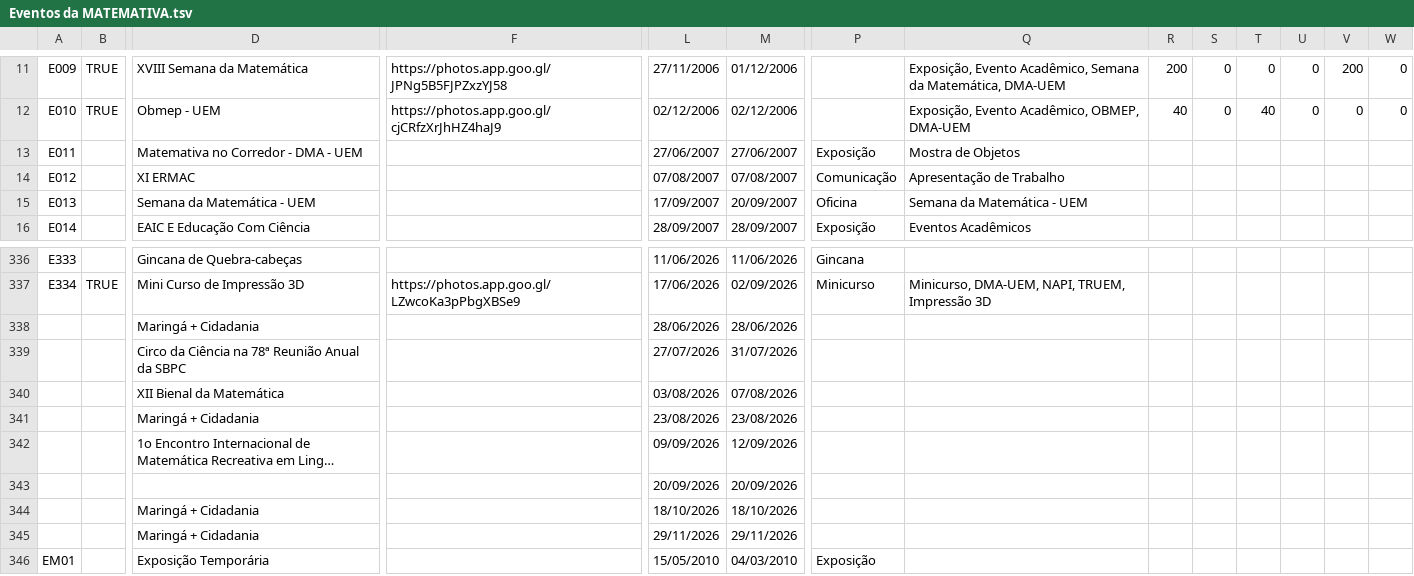
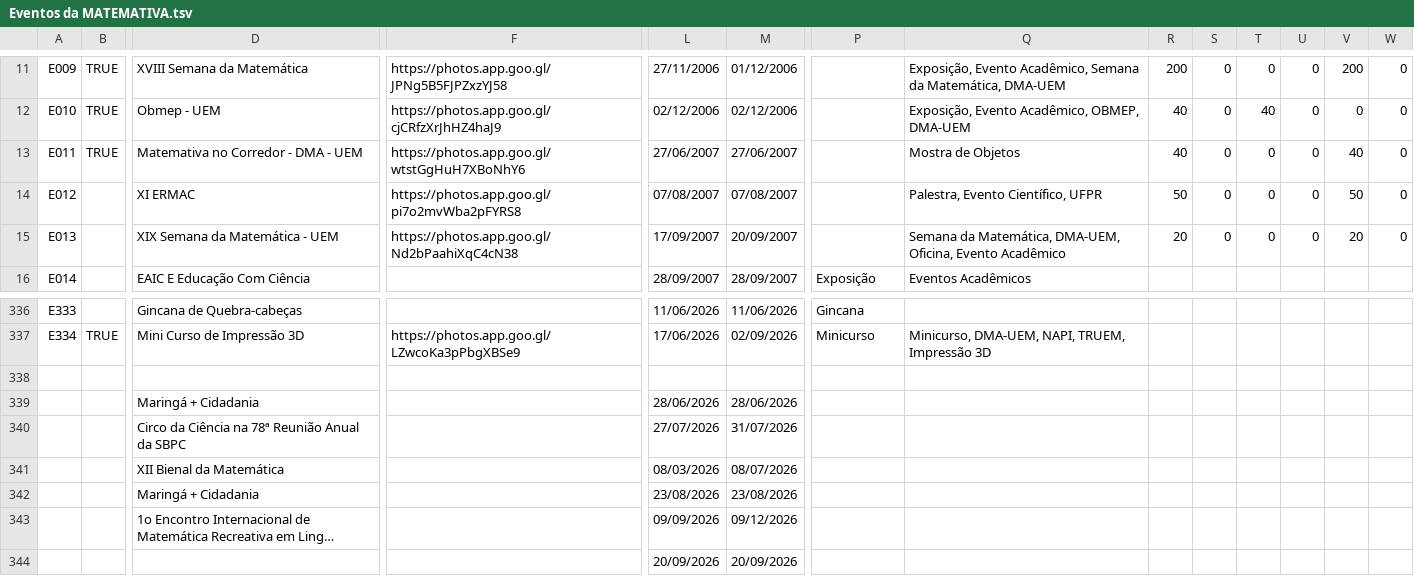
Before and after one commit to MATEMATIVA/matemativaUEM, a TSV file: Eventos da MATEMATIVA.tsv, drawn as a sheet; only a part is shown, gaps mark what is left out; the shorter side is filled out with more unchanged rows; long unchanged cells end in …; addresses are those after the commit; rows hold the shown columns only; the diff names each change by its address in the sheet, - before the commit and + after, or states it on an @@ line.

Commit message:
Update Eventos da MATEMATIVA.tsv

```diff
--- a/Eventos da MATEMATIVA.tsv
+++ b/Eventos da MATEMATIVA.tsv
-B13: (empty)
+B13: TRUE
-F13: (empty)
+F13: https://photos.app.goo.gl/wtstGgHuH7XBoNhY6
-P13: Exposição
+P13: (empty)
-R13: (empty)
+R13: 40
-S13:S15: (empty)
+S13:S15: 0
-T13:T15: (empty)
+T13:T15: 0
-U13:U15: (empty)
+U13:U15: 0
-V13: (empty)
+V13: 40
-W13:W15: (empty)
+W13:W15: 0
-F14: (empty)
+F14: https://photos.app.goo.gl/pi7o2mvWba2pFYRS8
-P14: Comunicação
+P14: (empty)
-Q14: Apresentação de Trabalho
+Q14: Palestra, Evento Científico, UFPR
-R14: (empty)
+R14: 50
-V14: (empty)
+V14: 50
-D15: Semana da Matemática - UEM
+D15: XIX Semana da Matemática - UEM
-F15: (empty)
+F15: https://photos.app.goo.gl/Nd2bPaahiXqC4cN38
-P15: Oficina
+P15: (empty)
-Q15: Semana da Matemática - UEM
+Q15: Semana da Matemática, DMA-UEM, Oficina, Evento Acadêmico
-R15: (empty)
+R15: 20
-V15: (empty)
+V15: 20
+row 338: (empty)
-L341: 03/08/2026
+L341: 08/03/2026
-M341: 07/08/2026
+M341: 08/07/2026
-M343: 12/09/2026
+M343: 09/12/2026
```
